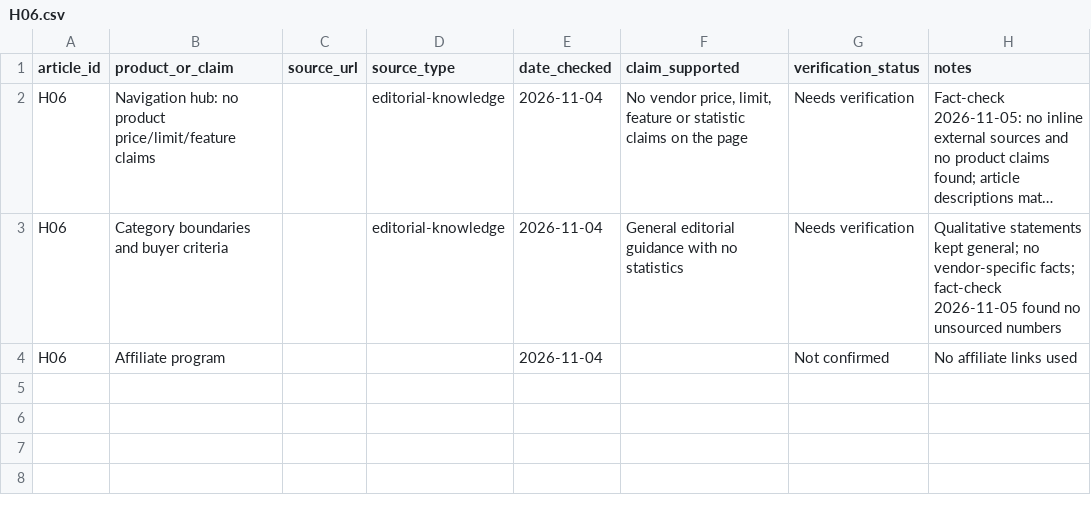
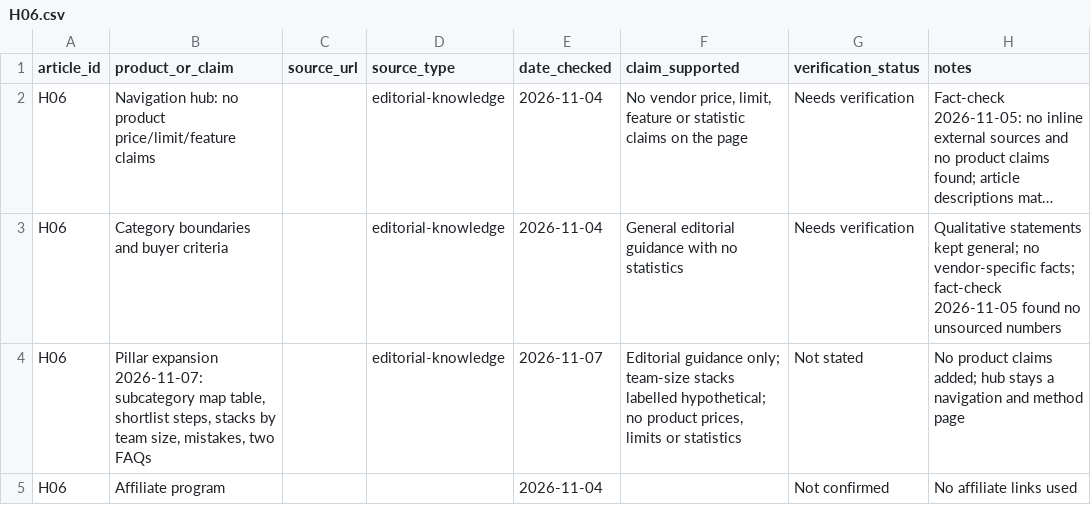
Before and after one commit to amitsinghs98/11-Microservice, a CSV file: growth-software-content-blueprint/strategy/research/H06.csv, drawn as a sheet; long unchanged cells end in …; the diff names each change by its address in the sheet, - before the commit and + after, or states it on an @@ line.

```diff
--- a/growth-software-content-blueprint/strategy/research/H06.csv
+++ b/growth-software-content-blueprint/strategy/research/H06.csv
+row 4: H06 | Pillar expansion 2026-11-07: subcategory map table, shortlist steps, stacks by team size, mistakes, two FAQs |  | editorial-knowledge | 2026-11-07 | Editorial guidance only; team-size stacks labelled hypothetical; no product prices, limits or statistics | Not stated | No product claims added; hub stays a navigation and method page
```
Also changed, not shown: growth-software-content-blueprint/strategy/research/A101.csv, 20 other files.
